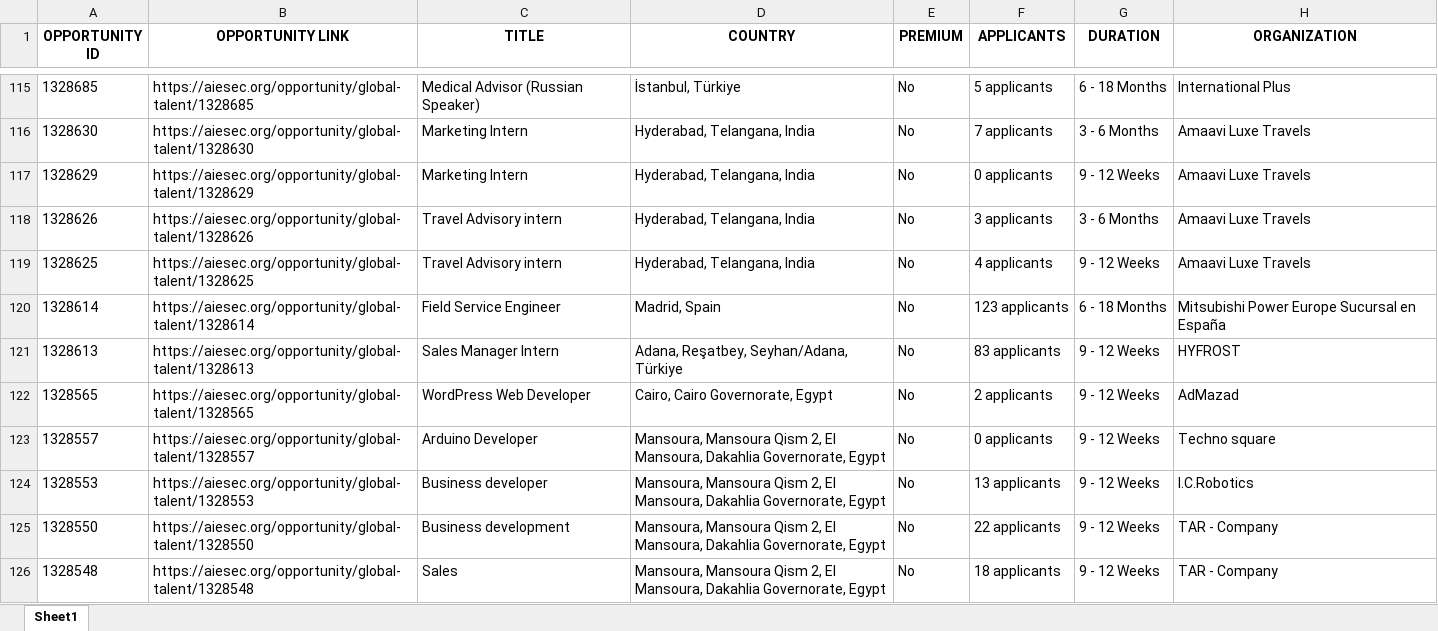
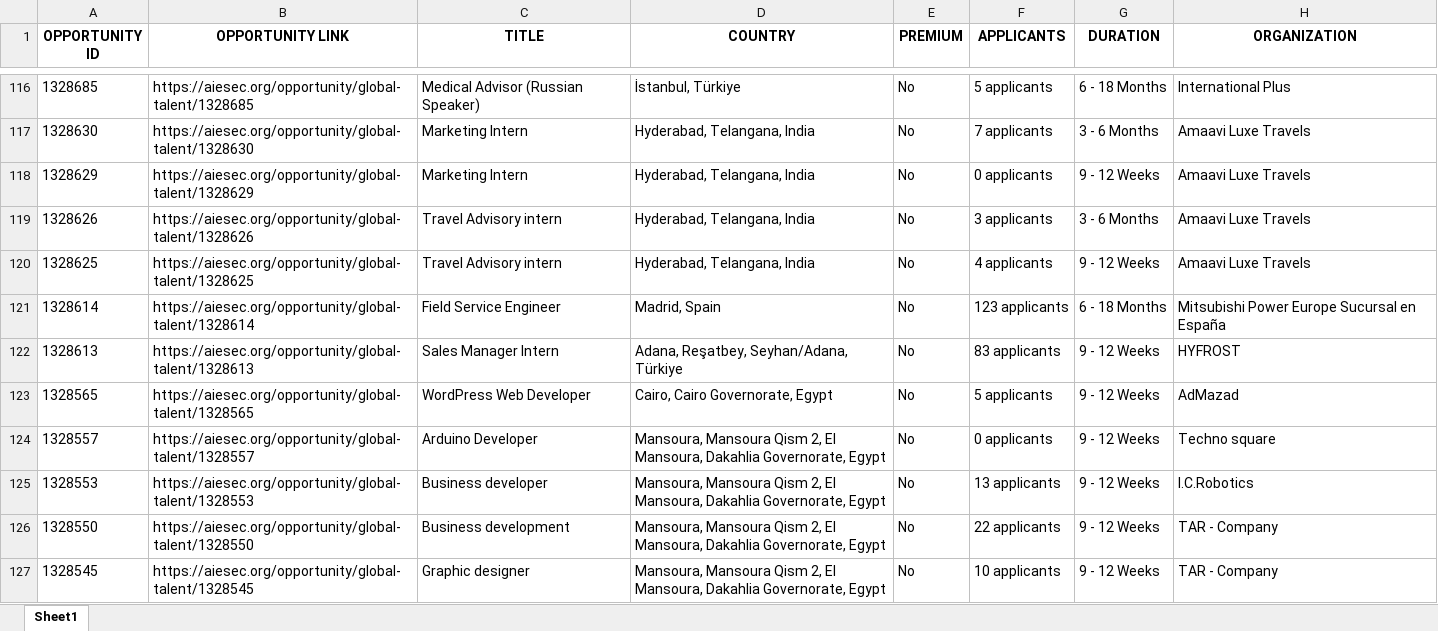
Before and after one commit to IbrahiimHassan/AIESEC_GUC, an Excel workbook: Today.xlsx, sheet Sheet1, drawn as a sheet; only a part is shown, gaps mark what is left out; the shorter side is filled out with more unchanged rows; values as stored, in another font and other column widths than the file's, no borders; removed rows and columns are numbered as before the commit, all else as after; the diff covers the shown part only; the diff names each change by its address in the sheet, - before the commit and + after, or states it on an @@ line.

```diff
--- a/Today.xlsx (sheet Sheet1)
+++ b/Today.xlsx (sheet Sheet1)
-F123 (APPLICANTS): 2 applicants
+F123 (APPLICANTS): 5 applicants
-row 126: 1328548 | https://aiesec.org/opportunity/global-talent/1328548 | Sales | Mansoura, Mansoura Qism 2, El Mansoura, Dakahlia Governorate, Egypt | No | 18 applicants | 9 - 12 Weeks | TAR - Company
```
Also changed, not shown: 7 added rows, 9 removed rows, 3 moved rows and 91 edited cells elsewhere in this sheet, New.xlsx, 1 other file.
